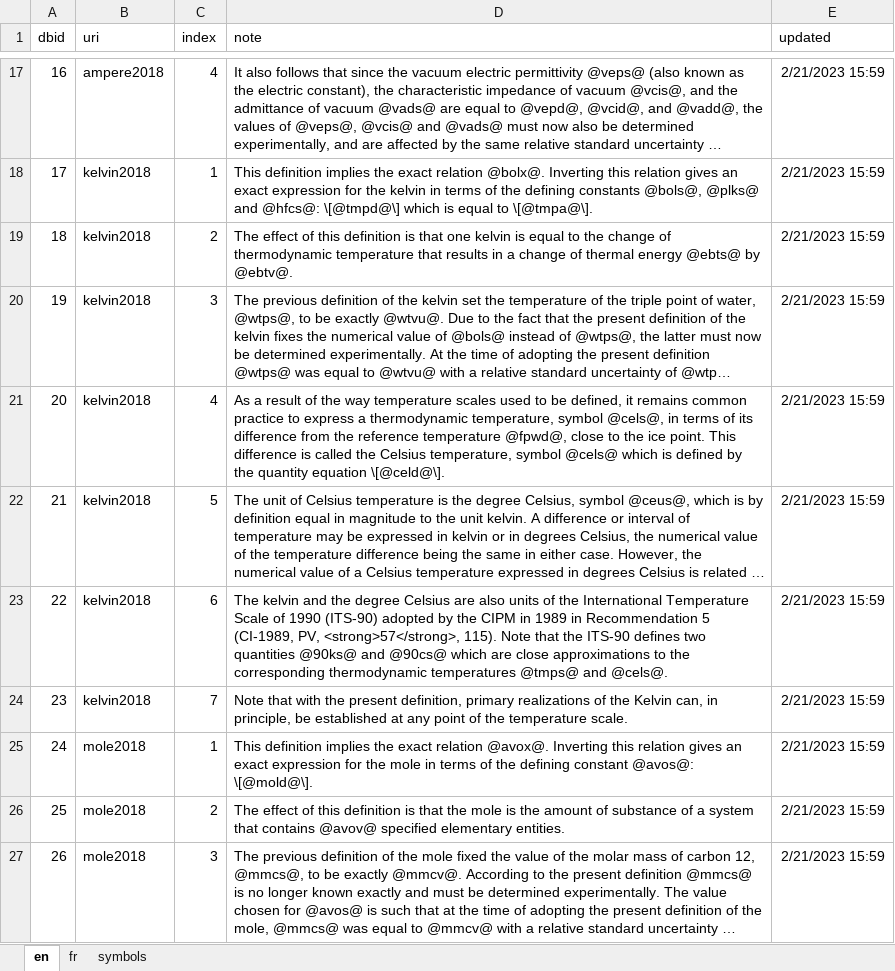
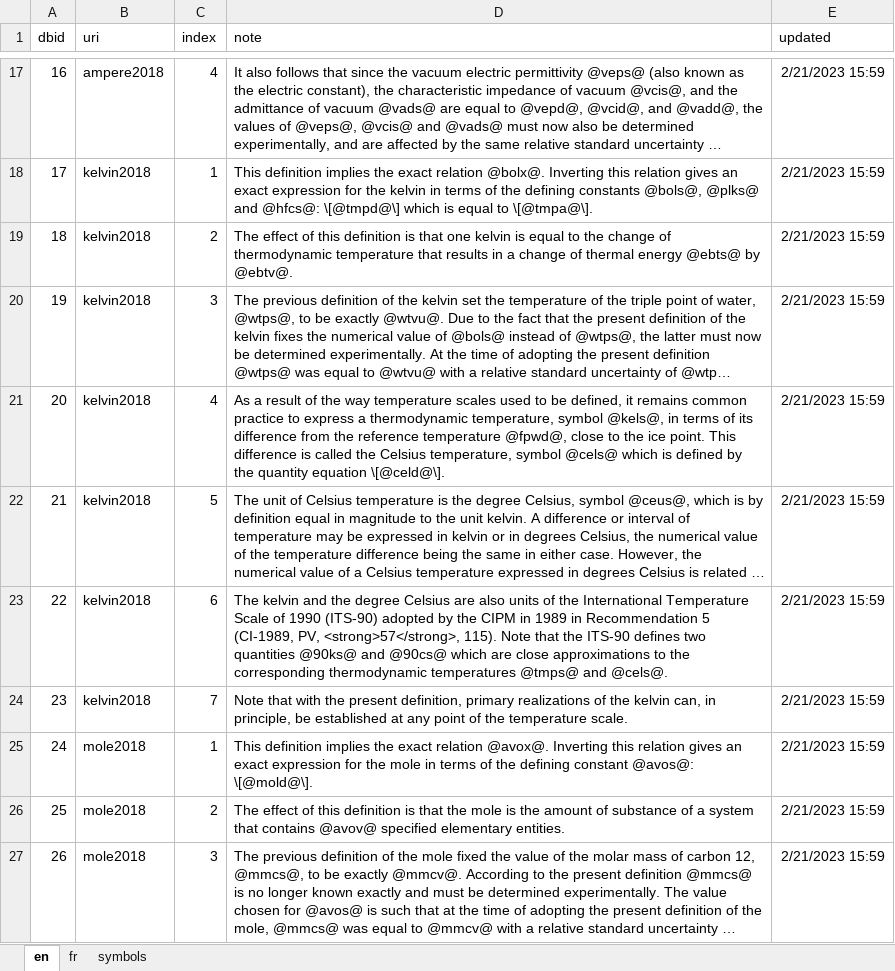
Before and after one commit to TheBIPM/SI-Reference-Point-generation-scripts, an Excel workbook: CUQ/_docs/Notes.xlsx, sheet en, drawn as a sheet; only a part is shown, gaps mark what is left out; long unchanged cells end in …; values as stored, in another font and other column widths than the file's, no borders; the diff names each change by its address in the sheet, - before the commit and + after, or states it on an @@ line.

```diff
--- a/CUQ/_docs/Notes.xlsx (sheet en)
+++ b/CUQ/_docs/Notes.xlsx (sheet en)
-D21 (note): …temperature, symbol @cels@, in terms…
+D21 (note): …temperature, symbol @kels@, in terms…
-D24 (note): …of the Kelvin can, in…
+D24 (note): …of the kelvin can, in…
```
Also changed, not shown: sheet symbols, sheet fr, CUQ/_docs/Units_Prefixes.xlsx.
